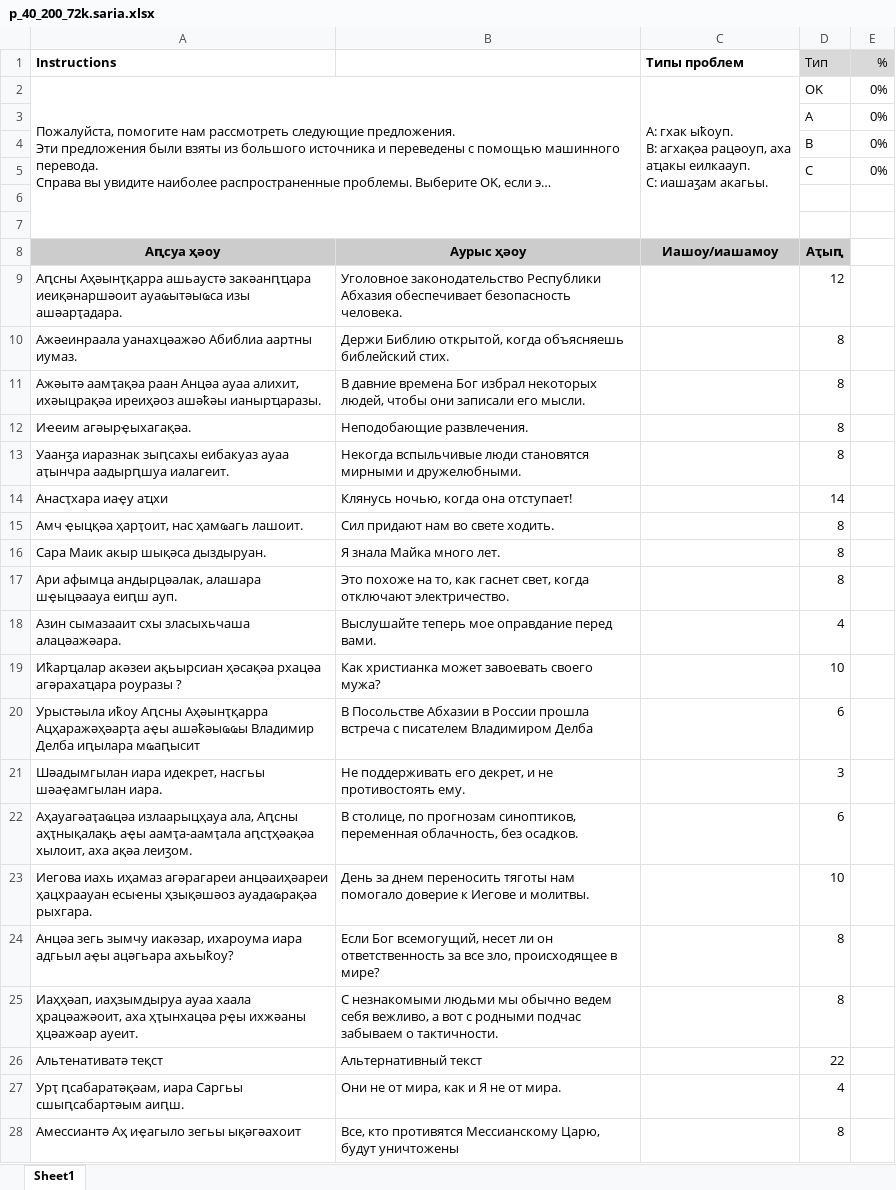
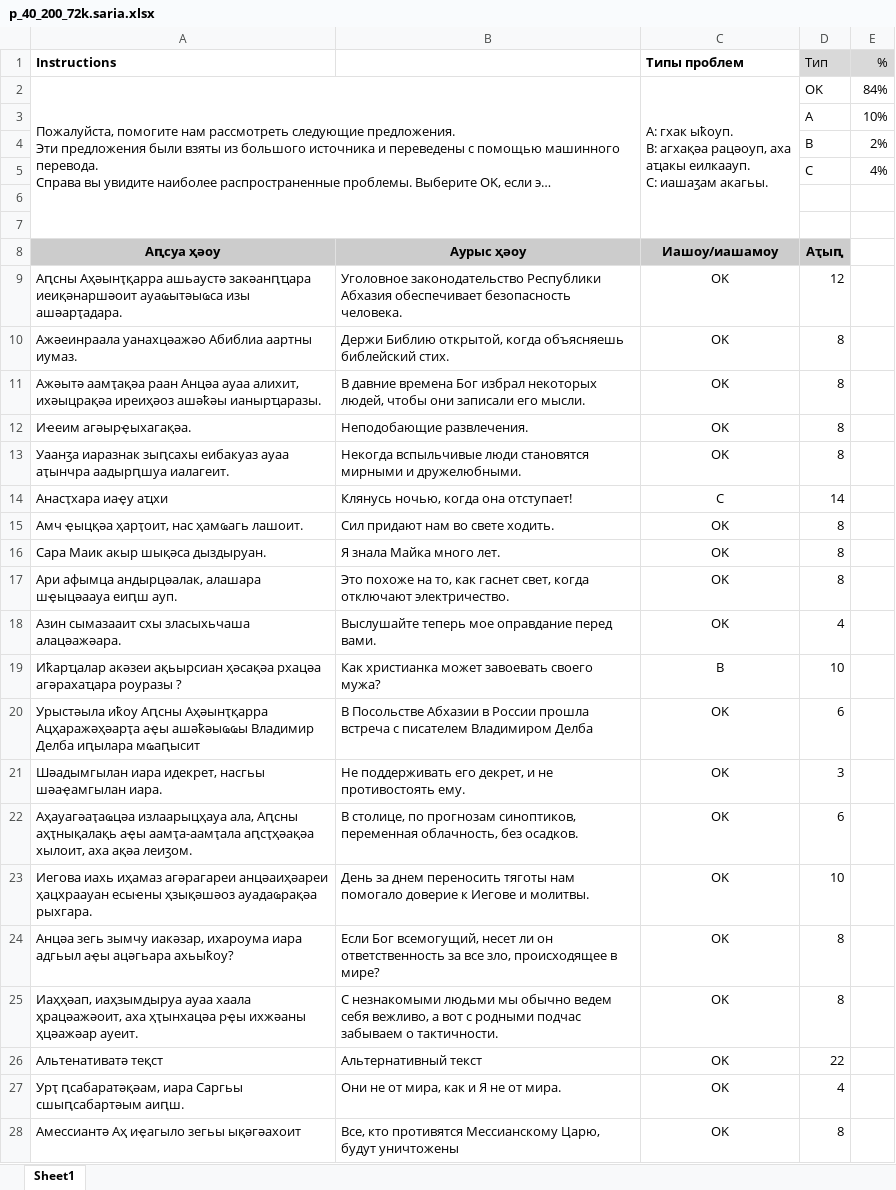
Before and after one commit to danielinux7/anana, an Excel workbook: nmt/астатистика/p_40_200_72k.saria.xlsx, sheet Sheet1, drawn as a sheet; only a part is shown; long unchanged cells end in …; values as stored, in another font and other column widths than the file's, no borders; charts and pictures and conditional formats not drawn; the diff covers the shown part only; the diff names each change by its address in the sheet, - before the commit and + after, or states it on an @@ line.

```diff
--- a/nmt/астатистика/p_40_200_72k.saria.xlsx (sheet Sheet1)
+++ b/nmt/астатистика/p_40_200_72k.saria.xlsx (sheet Sheet1)
-E2 (%): 0%
+E2 (%): 84%
-E3 (%): 0%
+E3 (%): 10%
-E4 (%): 0%
+E4 (%): 2%
-E5 (%): 0%
+E5 (%): 4%
-C9:C13 (Типы проблем): (empty)
+C9:C13 (Типы проблем): OK
-C14 (Типы проблем): (empty)
+C14 (Типы проблем): C
-C15:C18 (Типы проблем): (empty)
+C15:C18 (Типы проблем): OK
-C19 (Типы проблем): (empty)
+C19 (Типы проблем): B
-C20:C28 (Типы проблем): (empty)
+C20:C28 (Типы проблем): OK
```
Also changed, not shown: 230 edited cells elsewhere in this sheet, charts or pictures, 1 other file.
